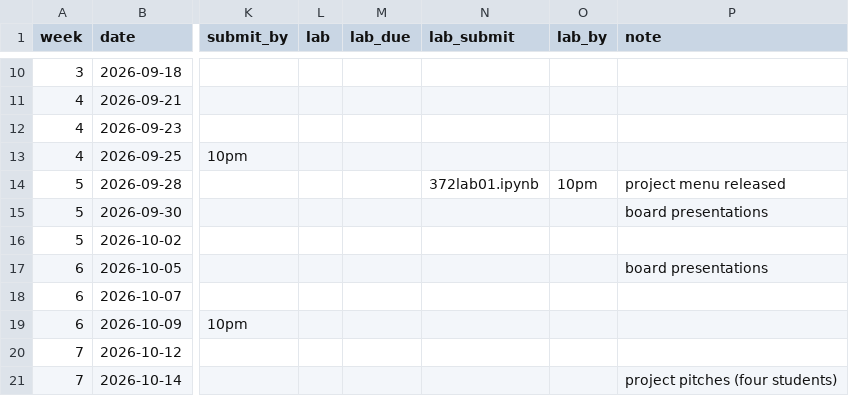
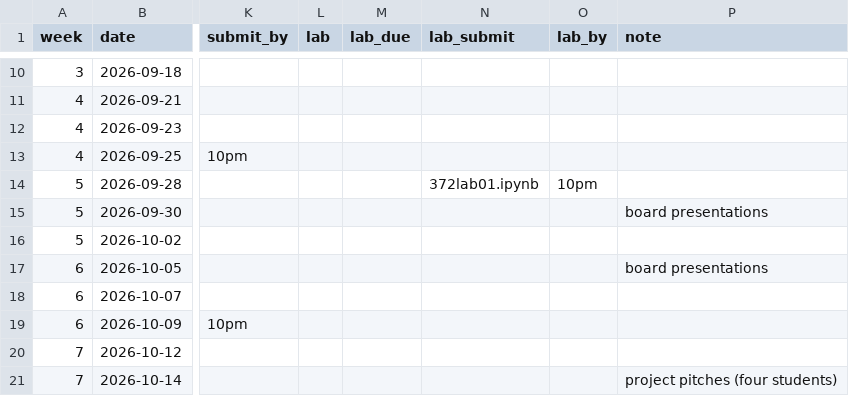
Before and after one commit to kyleormsby/kyleormsby.github.io, a CSV file: src/data/courses/372-fall26.csv, drawn as a sheet; only a part is shown, gaps mark what is left out; the diff names each change by its address in the sheet, - before the commit and + after, or states it on an @@ line.

Commit message:
372: drop the project-menu note from Sep 28

```diff
--- a/src/data/courses/372-fall26.csv
+++ b/src/data/courses/372-fall26.csv
-P14 (note): project menu released
+P14 (note): (empty)
```
